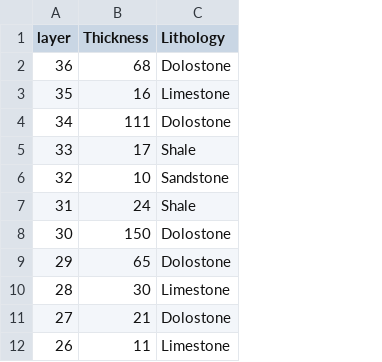
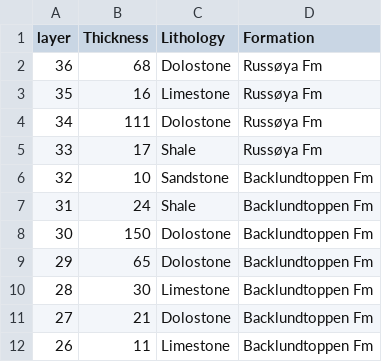
Before and after one commit to JuliaGeochronology/SubsidenceChron.jl, a CSV file: examples/Svalbard_highres.csv, drawn as a sheet; only a part is shown; the diff names each change by its address in the sheet, - before the commit and + after, or states it on an @@ line.

Commit message:
Require StatGeochemBase v0.6, test `find_formation_depths`, now in Utilities

```diff
--- a/examples/Svalbard_highres.csv
+++ b/examples/Svalbard_highres.csv
+column D (Formation), rows 2-12: Russøya Fm | Russøya Fm | Russøya Fm | Russøya Fm | Backlundtoppen Fm | Backlundtoppen Fm | Backlundtoppen Fm | Backlundtoppen Fm | Backlundtoppen Fm | Backlundtoppen Fm | Backlundtoppen Fm
```
Also changed, not shown: 7 other files.
